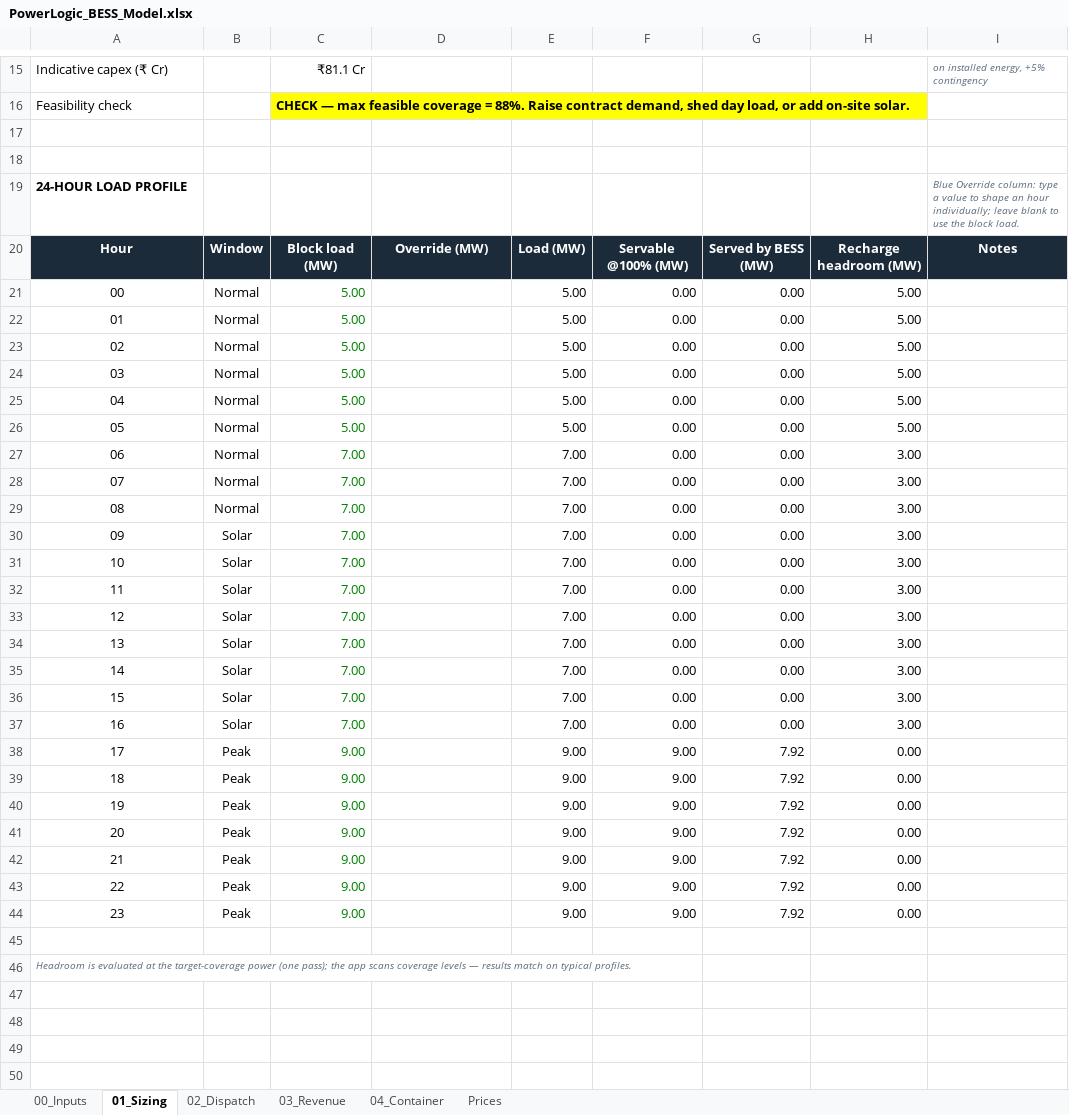
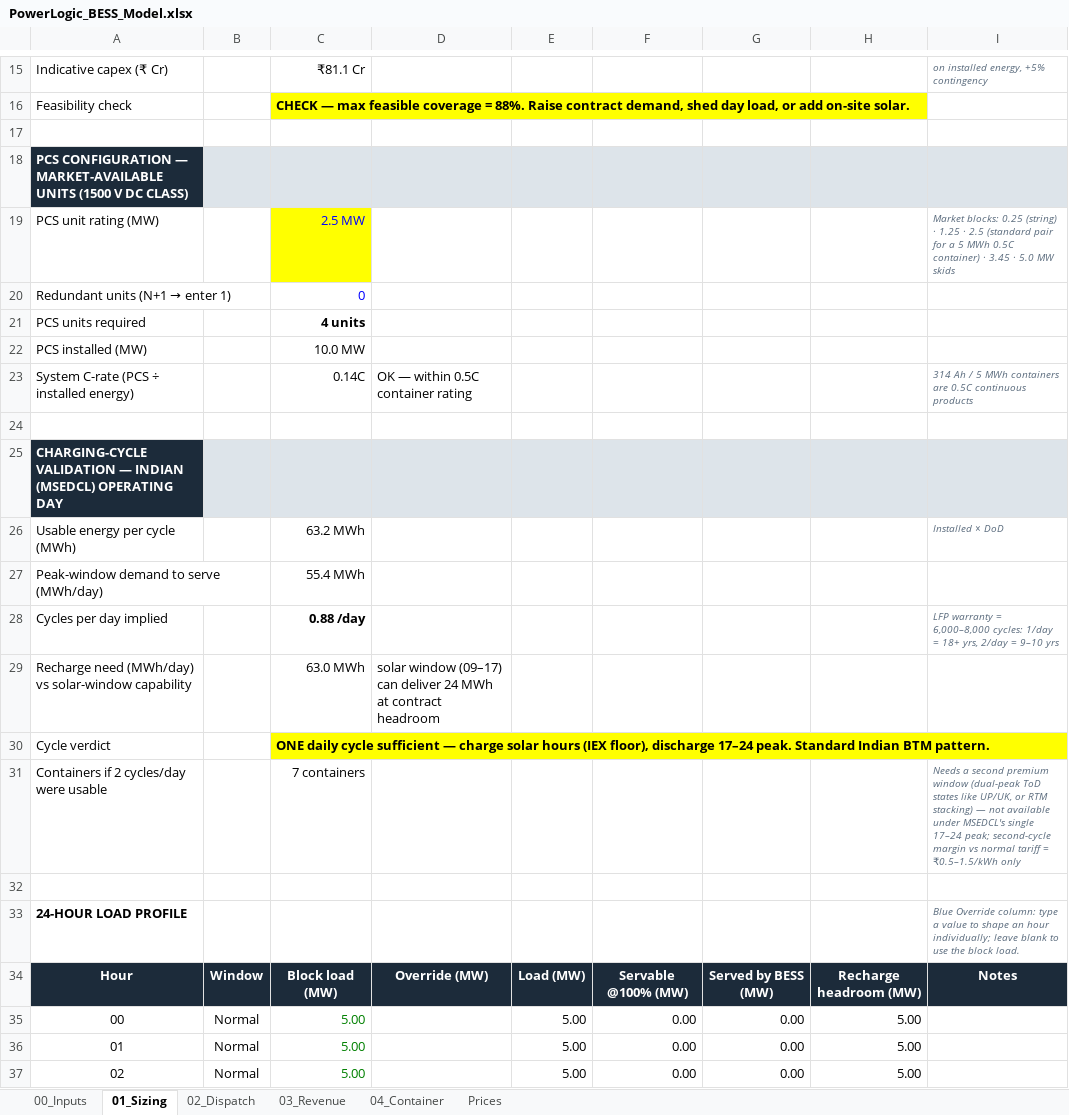
Before and after one commit to jai2k701/powerlogic-bess, an Excel workbook: PowerLogic_BESS_Model.xlsx, sheet 01_Sizing, drawn as a sheet; only a part is shown, gaps mark what is left out; the shorter side is filled out with more unchanged rows; values as stored, in another font and other column widths than the file's, no borders; the diff names each change by its address in the sheet, - before the commit and + after, or states it on an @@ line.

```diff
--- a/PowerLogic_BESS_Model.xlsx (sheet 01_Sizing)
+++ b/PowerLogic_BESS_Model.xlsx (sheet 01_Sizing)
+row 18: PCS CONFIGURATION — MARKET-AVAILABLE UNITS (1500 V DC CLASS)
+row 19: PCS unit rating (MW) |  | 2.5 MW |  |  |  |  |  | Market blocks: 0.25 (string) · 1.25 · 2.5 (standard pair for a 5 MWh 0.5C container) · 3.45 · 5.0 MW skids
+row 20: Redundant units (N+1 → enter 1) |  | 0
+row 21: PCS units required |  | 4 units
+row 22: PCS installed (MW) |  | 10.0 MW
+row 23: System C-rate (PCS ÷ installed energy) |  | 0.14C | OK — within 0.5C container rating |  |  |  |  | 314 Ah / 5 MWh containers are 0.5C continuous products
+row 24: (empty)
+row 25: CHARGING-CYCLE VALIDATION — INDIAN (MSEDCL) OPERATING DAY
+row 26: Usable energy per cycle (MWh) |  | 63.2 MWh |  |  |  |  |  | Installed × DoD
+row 27: Peak-window demand to serve (MWh/day) |  | 55.4 MWh
+row 28: Cycles per day implied |  | 0.88 /day |  |  |  |  |  | LFP warranty ≈ 6,000–8,000 cycles: 1/day ≈ 18+ yrs, 2/day ≈ 9–10 yrs
+row 29: Recharge need (MWh/day) vs solar-window capability |  | 63.0 MWh | solar window (09–17) can deliver 24 MWh at contract headroom
+row 30: Cycle verdict |  | ONE daily cycle sufficient — charge solar hours (IEX floor), discharge 17–24 peak. Standard Indian BTM pattern.
+row 31: Containers if 2 cycles/day were usable |  | 7 containers |  |  |  |  |  | Needs a second premium window (dual-peak ToD states like UP/UK, or RTM stacking) — not available under MSEDCL's single 17–24 peak; second-cycle margin vs normal tariff ≈ ₹0.5–1.5/kWh only
```
Also changed, not shown: formulas that keep their value, 1 other file.
